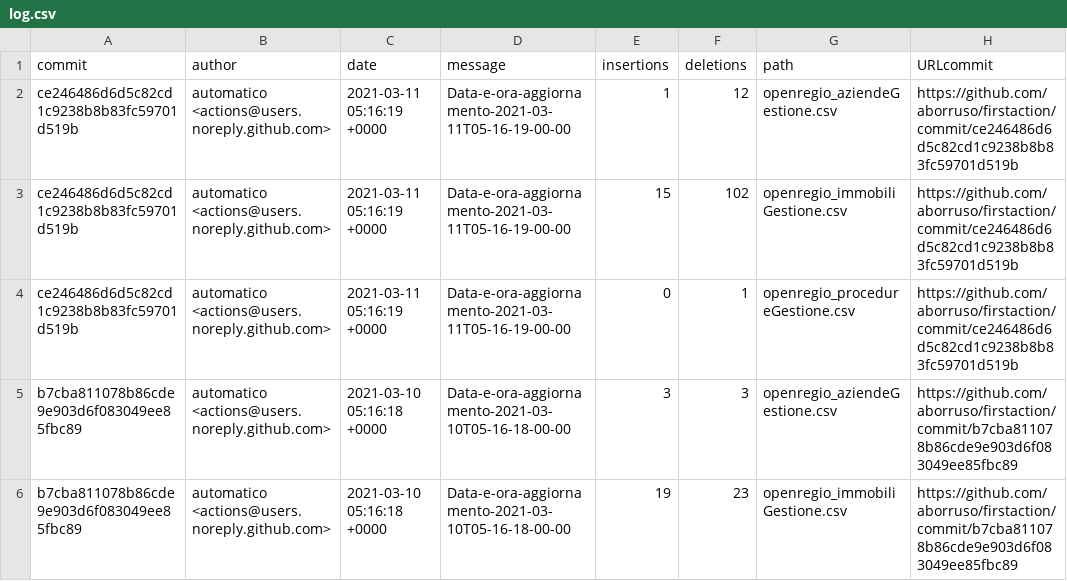
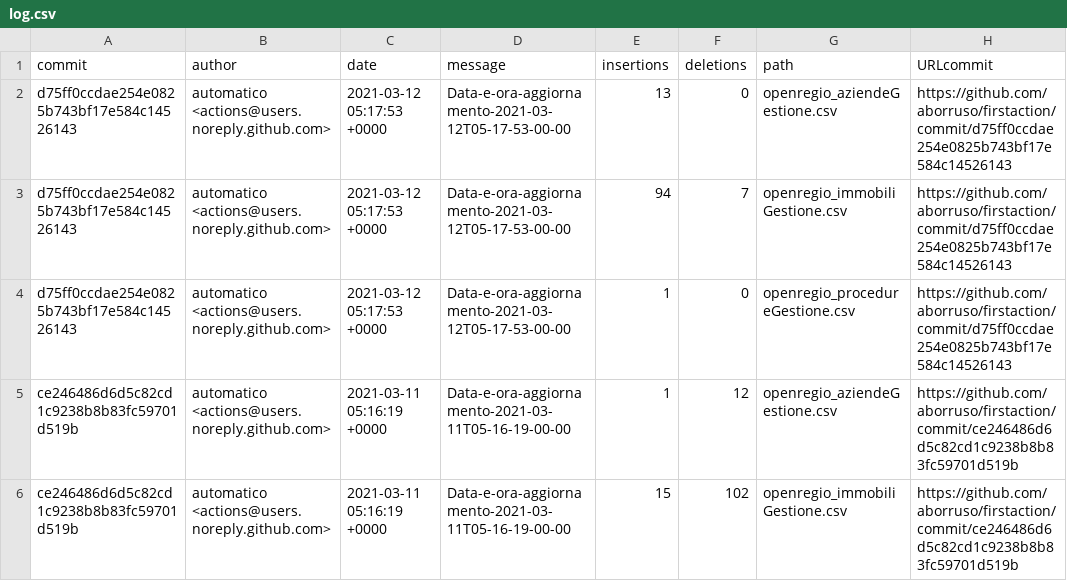
Before and after one commit to aborruso/firstaction, a CSV file: processing/log.csv, drawn as a sheet; only a part is shown; the shorter side is filled out with more unchanged rows.

```diff
--- a/processing/log.csv
+++ b/processing/log.csv
@@ -1,2 +1,5 @@
 commit,author,date,message,insertions,deletions,path,URLcommit
+d75ff0ccdae254e0825b743bf17e584c14526143,automatico <actions@users.noreply.github.com>,2021-03-12 05:17:53 +0000,Data-e-ora-aggiornamento-2021-03-12T05-17-53-00-00,13,0,openregio_aziendeGestione.csv,https://github.com/aborruso/firstaction/commit/d75ff0ccdae254e0825b743bf17e584c14526143
+d75ff0ccdae254e0825b743bf17e584c14526143,automatico <actions@users.noreply.github.com>,2021-03-12 05:17:53 +0000,Data-e-ora-aggiornamento-2021-03-12T05-17-53-00-00,94,7,openregio_immobiliGestione.csv,https://github.com/aborruso/firstaction/commit/d75ff0ccdae254e0825b743bf17e584c14526143
+d75ff0ccdae254e0825b743bf17e584c14526143,automatico <actions@users.noreply.github.com>,2021-03-12 05:17:53 +0000,Data-e-ora-aggiornamento-2021-03-12T05-17-53-00-00,1,0,openregio_procedureGestione.csv,https://github.com/aborruso/firstaction/commit/d75ff0ccdae254e0825b743bf17e584c14526143
 ce246486d6d5c82cd1c9238b8b83fc59701d519b,automatico <actions@users.noreply.github.com>,2021-03-11 05:16:19 +0000,Data-e-ora-aggiornamento-2021-03-11T05-16-19-00-00,1,12,openregio_aziendeGestione.csv,https://github.com/aborruso/firstaction/commit/ce246486d6d5c82cd1c9238b8b83fc59701d519b
```
Also changed, not shown: openregio_aziendeGestione.csv, openregio_procedureGestione.csv, 3 other files.
